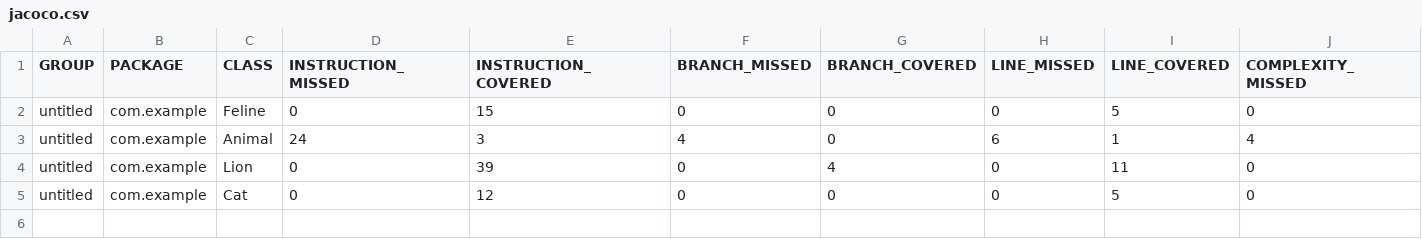
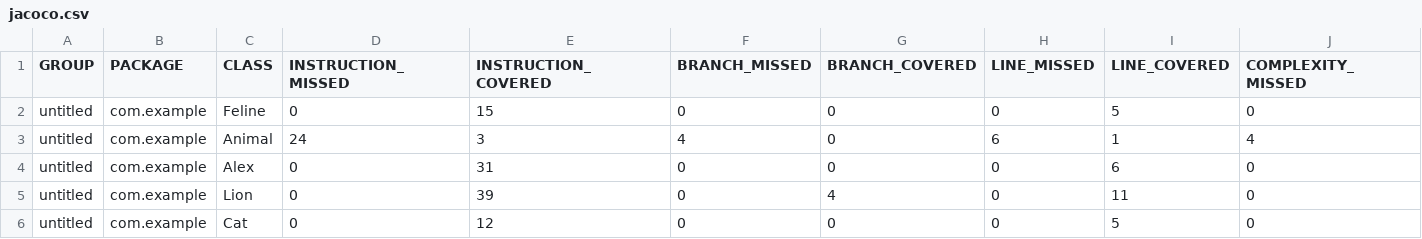
Before and after one commit to artyomkravts/qa_java, a CSV file: target/site/jacoco/jacoco.csv, drawn as a sheet; only a part is shown; rows hold the shown columns only; the diff names each change by its address in the sheet, - before the commit and + after, or states it on an @@ line.

Commit message:
add jacoco report

```diff
--- a/target/site/jacoco/jacoco.csv
+++ b/target/site/jacoco/jacoco.csv
+row 4: untitled | com.example | Alex | 0 | 31 | 0 | 0 | 0 | 6 | 0
```
Also changed, not shown: 6 other files.
